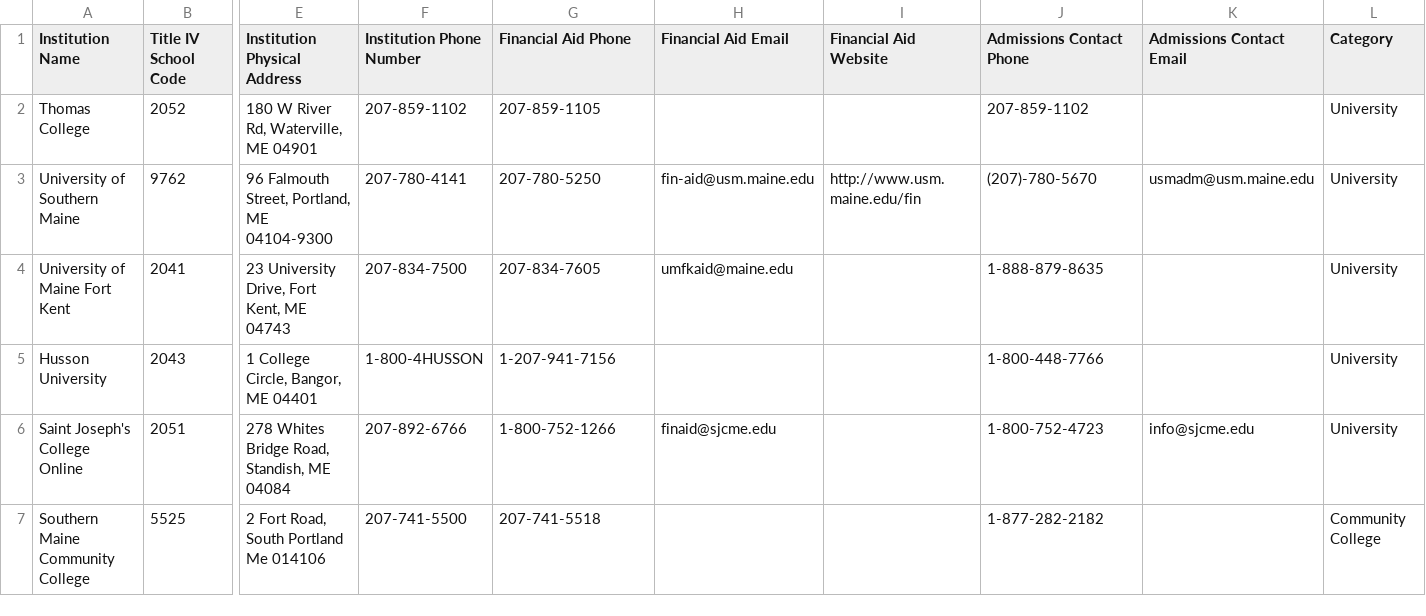
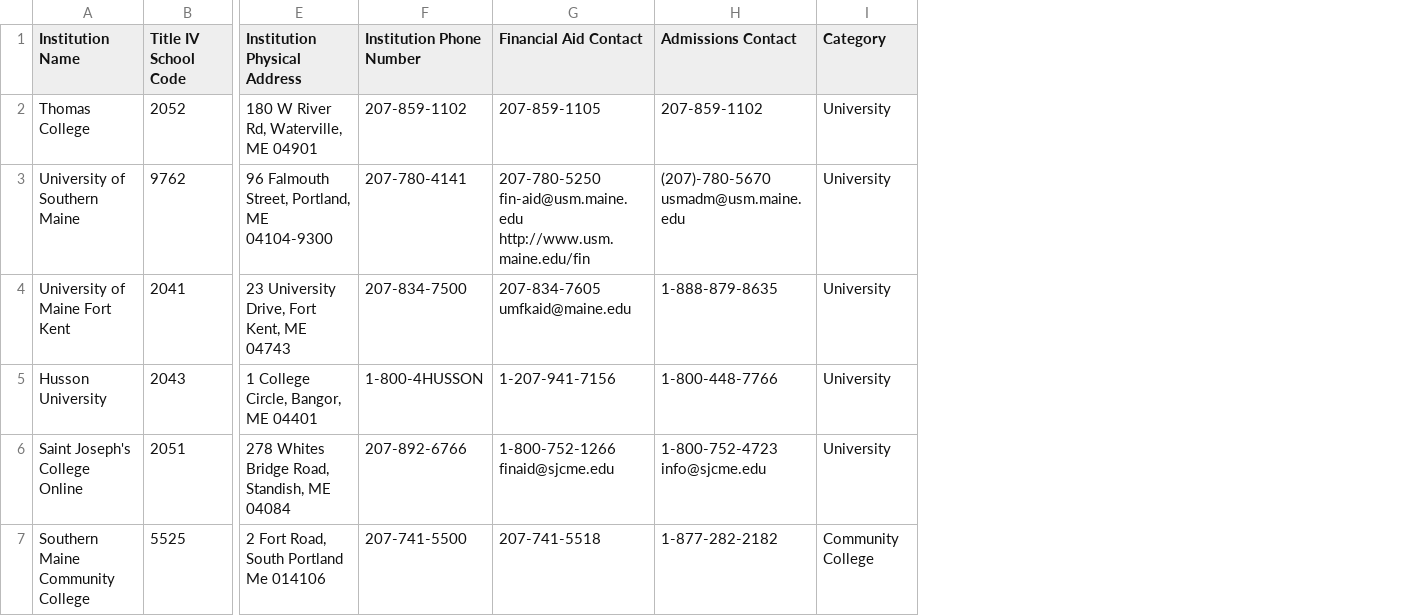
Before and after one commit to pica-design/nextstepmaine, a CSV file: wp-content/uploads/dol-data/Sheet 1 - Table 1 - Table 1-Table 1.csv, drawn as a sheet; only a part is shown, gaps mark what is left out; removed rows and columns are numbered as before the commit, all else as after; the diff covers the shown part only; the diff names each change by its address in the sheet, - before the commit and + after, or states it on an @@ line.

```diff
--- a/wp-content/uploads/dol-data/Sheet 1 - Table 1 - Table 1-Table 1.csv
+++ b/wp-content/uploads/dol-data/Sheet 1 - Table 1 - Table 1-Table 1.csv
-column H (Financial Aid Email), rows 3-6: fin-aid@usm.maine.edu | umfkaid@maine.edu |  | finaid@sjcme.edu
-column I (Financial Aid Website), row 3: http://www.usm.maine.edu/fin
-column K (Admissions Contact Email), rows 3-6: usmadm@usm.maine.edu |  |  | info@sjcme.edu
-G1: Financial Aid Phone
+G1: Financial Aid Contact
-H1: Admissions Contact Phone
+H1: Admissions Contact
-G3 (Financial Aid Contact): 207-780-5250
+G3 (Financial Aid Contact): 207-780-5250 fin-aid@usm.maine.edu http://www.usm.maine.edu/fin
-H3 (Admissions Contact): (207)-780-5670
+H3 (Admissions Contact): (207)-780-5670 usmadm@usm.maine.edu
-G4 (Financial Aid Contact): 207-834-7605
+G4 (Financial Aid Contact): 207-834-7605 umfkaid@maine.edu
-G6 (Financial Aid Contact): 1-800-752-1266
+G6 (Financial Aid Contact): 1-800-752-1266 finaid@sjcme.edu
-H6 (Admissions Contact): 1-800-752-4723
+H6 (Admissions Contact): 1-800-752-4723 info@sjcme.edu
```
Also changed, not shown: 3 added rows and 6 edited cells elsewhere in this file, 51 other files.
